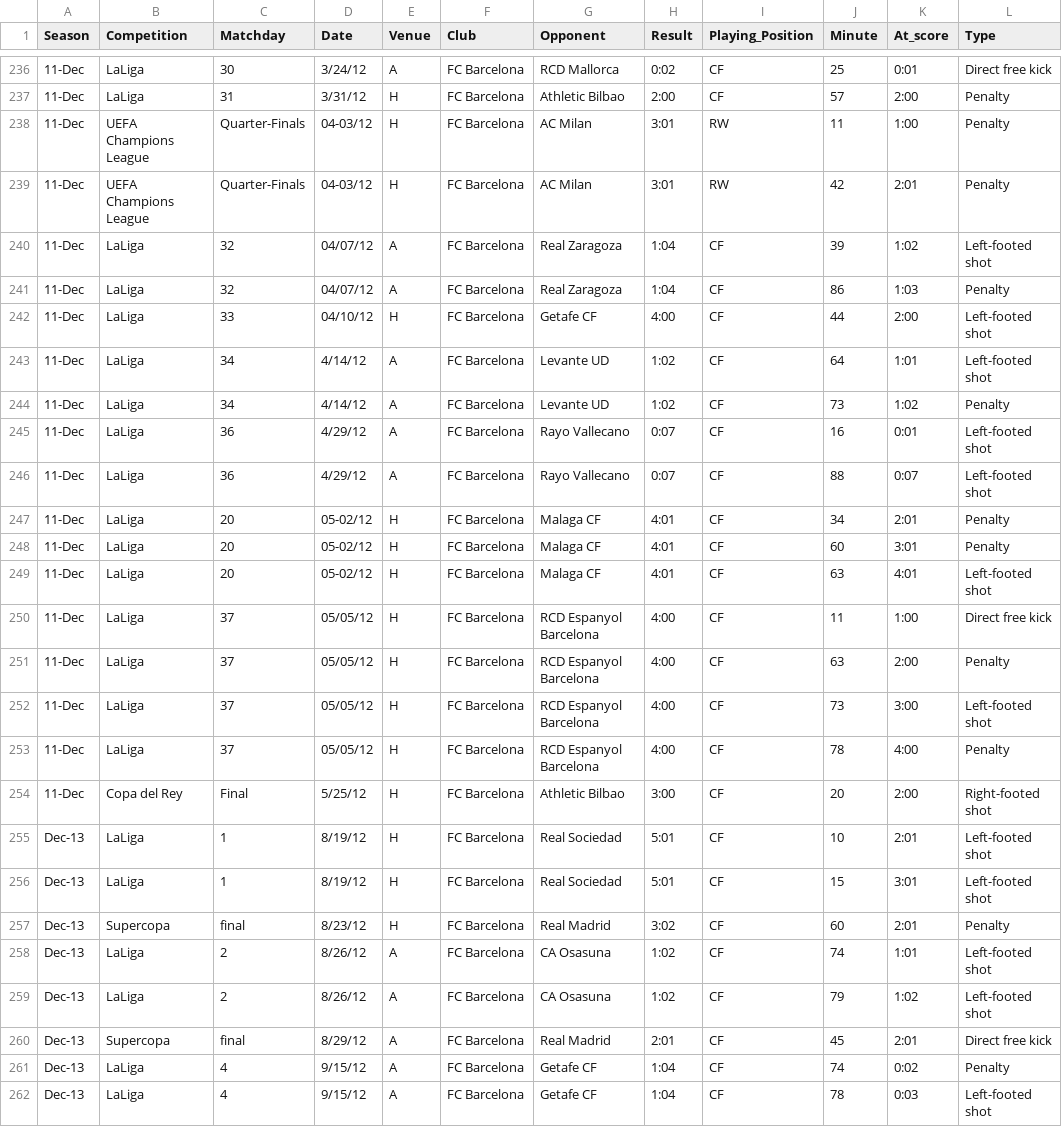
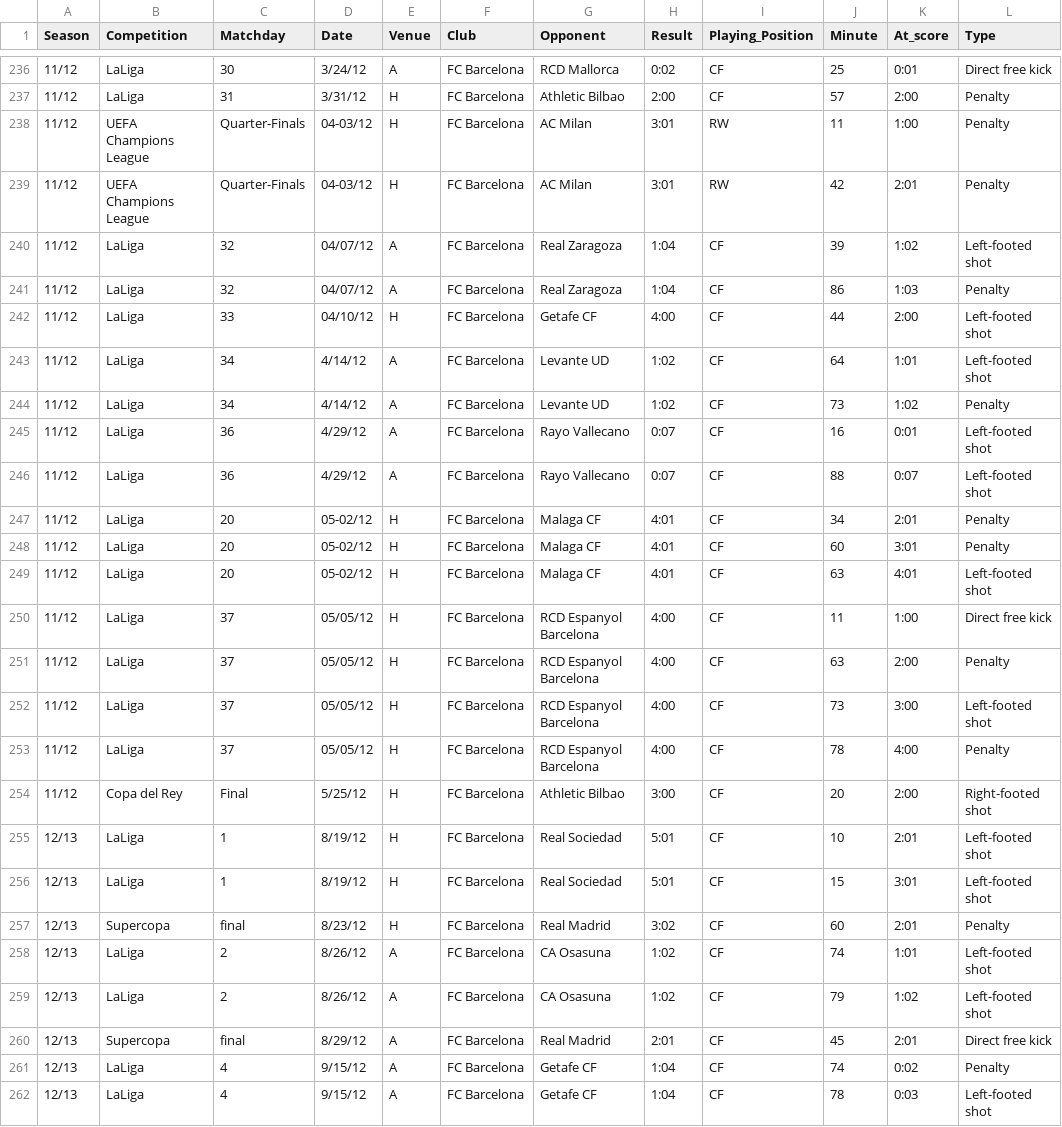
Before and after one commit to FacundoAlvarado9/visualization-master-task, a CSV file: messi_dataset.csv, drawn as a sheet; only a part is shown, gaps mark what is left out; the diff covers the shown part only; the diff names each change by its address in the sheet, - before the commit and + after, or states it on an @@ line.

Commit message:
Normalization: Seasons to YY/YY

```diff
--- a/messi_dataset.csv
+++ b/messi_dataset.csv
-A236:A254 (Season): 11-Dec
+A236:A254 (Season): 11/12
-A255:A262 (Season): Dec-13
+A255:A262 (Season): 12/13
```
Also changed, not shown: 106 edited cells elsewhere in this file.
